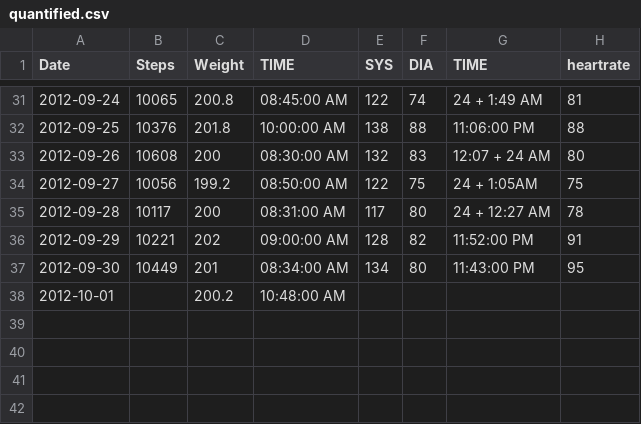
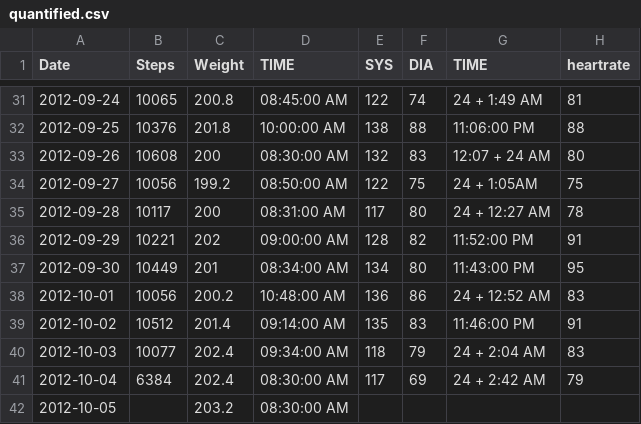
Before and after one commit to NakedMoleRatScientist/self-quantify, a CSV file: quantified.csv, drawn as a sheet; only a part is shown, gaps mark what is left out.

Commit message:
add data

```diff
--- a/quantified.csv
+++ b/quantified.csv
@@ -37,2 +37,6 @@ Date,Steps,Weight,TIME,SYS,DIA,TIME,heartrate,,,,
 2012-09-30,10449,201,08:34:00 AM,134,80,11:43:00 PM,95,,,,
-2012-10-01,,200.2,10:48:00 AM,,,,,,,,
+2012-10-01,10056,200.2,10:48:00 AM,136,86,24 + 12:52 AM,83,,,,
+2012-10-02,10512,201.4,09:14:00 AM,135,83,11:46:00 PM,91,,,,
+2012-10-03,10077,202.4,09:34:00 AM,118,79,24 + 2:04 AM,83,,,,
+2012-10-04,6384,202.4,08:30:00 AM,117,69,24 + 2:42 AM,79,,,,
+2012-10-05,,203.2,08:30:00 AM,,,,,,,,
```
